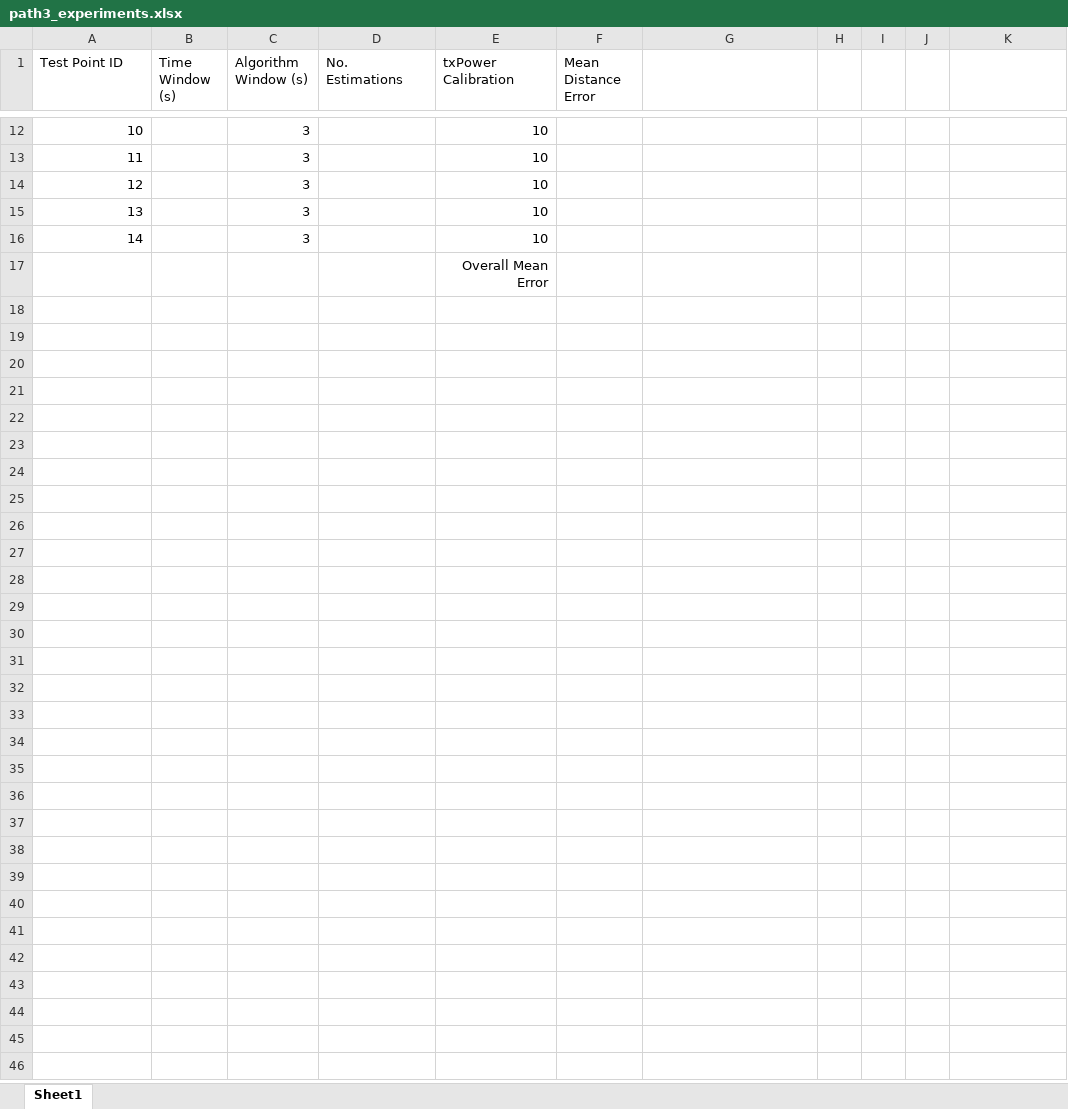
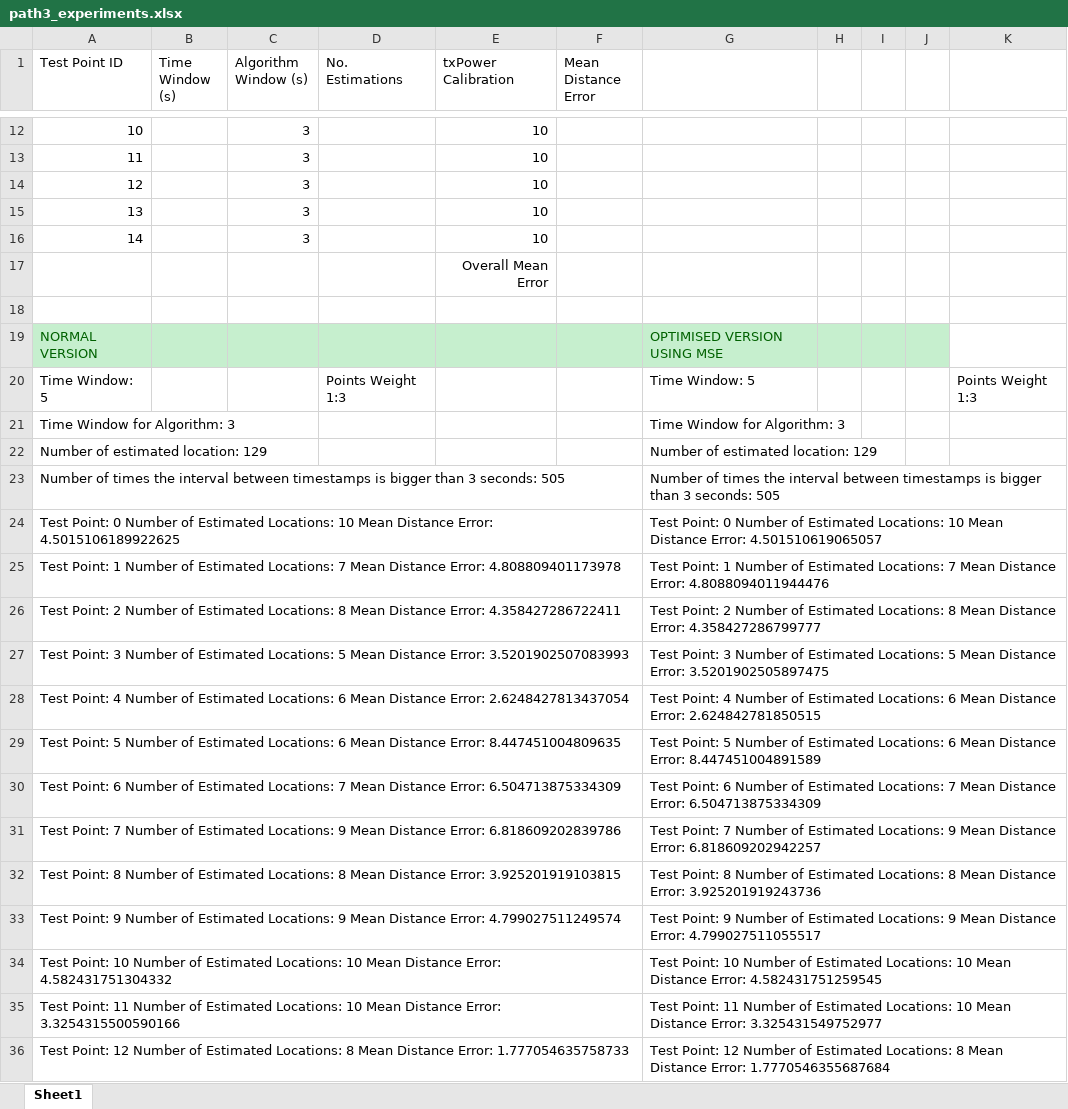
Before and after one commit to FinnZC/IoT_Indoor_Bluetooth_Localisation, an Excel workbook: path3_experiments.xlsx, sheet Sheet1, drawn as a sheet; only a part is shown, gaps mark what is left out; values as stored, in another font and other column widths than the file's, no borders; the diff covers the shown part only; the diff names each change by its address in the sheet, - before the commit and + after, or states it on an @@ line.

Commit message:
Added optimisation algorithm and full testing environment

```diff
--- a/path3_experiments.xlsx (sheet Sheet1)
+++ b/path3_experiments.xlsx (sheet Sheet1)
+row 18: (empty)
+row 19: NORMAL VERSION |  |  |  |  |  | OPTIMISED VERSION USING MSE
+row 20: Time Window: 5 |  |  | Points Weight 1:3 |  |  | Time Window: 5 |  |  |  | Points Weight 1:3
+row 21: Time Window for Algorithm: 3 |  |  |  |  |  | Time Window for Algorithm: 3
+row 22: Number of estimated location: 129 |  |  |  |  |  | Number of estimated location: 129
+row 23: Number of times the interval between timestamps is bigger than 3 seconds: 505 |  |  |  |  |  | Number of times the interval between timestamps is bigger than 3 seconds: 505
+row 24: Test Point: 0 Number of Estimated Locations: 10 Mean Distance Error: 4.5015106189922625 |  |  |  |  |  | Test Point: 0 Number of Estimated Locations: 10 Mean Distance Error: 4.501510619065057
+row 25: Test Point: 1 Number of Estimated Locations: 7 Mean Distance Error: 4.808809401173978 |  |  |  |  |  | Test Point: 1 Number of Estimated Locations: 7 Mean Distance Error: 4.8088094011944476
+row 26: Test Point: 2 Number of Estimated Locations: 8 Mean Distance Error: 4.358427286722411 |  |  |  |  |  | Test Point: 2 Number of Estimated Locations: 8 Mean Distance Error: 4.358427286799777
+row 27: Test Point: 3 Number of Estimated Locations: 5 Mean Distance Error: 3.5201902507083993 |  |  |  |  |  | Test Point: 3 Number of Estimated Locations: 5 Mean Distance Error: 3.5201902505897475
+row 28: Test Point: 4 Number of Estimated Locations: 6 Mean Distance Error: 2.6248427813437054 |  |  |  |  |  | Test Point: 4 Number of Estimated Locations: 6 Mean Distance Error: 2.624842781850515
+row 29: Test Point: 5 Number of Estimated Locations: 6 Mean Distance Error: 8.447451004809635 |  |  |  |  |  | Test Point: 5 Number of Estimated Locations: 6 Mean Distance Error: 8.447451004891589
+row 30: Test Point: 6 Number of Estimated Locations: 7 Mean Distance Error: 6.504713875334309 |  |  |  |  |  | Test Point: 6 Number of Estimated Locations: 7 Mean Distance Error: 6.504713875334309
+row 31: Test Point: 7 Number of Estimated Locations: 9 Mean Distance Error: 6.818609202839786 |  |  |  |  |  | Test Point: 7 Number of Estimated Locations: 9 Mean Distance Error: 6.818609202942257
+row 32: Test Point: 8 Number of Estimated Locations: 8 Mean Distance Error: 3.925201919103815 |  |  |  |  |  | Test Point: 8 Number of Estimated Locations: 8 Mean Distance Error: 3.925201919243736
+row 33: Test Point: 9 Number of Estimated Locations: 9 Mean Distance Error: 4.799027511249574 |  |  |  |  |  | Test Point: 9 Number of Estimated Locations: 9 Mean Distance Error: 4.799027511055517
+row 34: Test Point: 10 Number of Estimated Locations: 10 Mean Distance Error: 4.582431751304332 |  |  |  |  |  | Test Point: 10 Number of Estimated Locations: 10 Mean Distance Error: 4.582431751259545
+row 35: Test Point: 11 Number of Estimated Locations: 10 Mean Distance Error: 3.3254315500590166 |  |  |  |  |  | Test Point: 11 Number of Estimated Locations: 10 Mean Distance Error: 3.325431549752977
+row 36: Test Point: 12 Number of Estimated Locations: 8 Mean Distance Error: 1.777054635758733 |  |  |  |  |  | Test Point: 12 Number of Estimated Locations: 8 Mean Distance Error: 1.7770546355687684
```
Also changed, not shown: 47 added rows elsewhere in this sheet, 6 other files.
